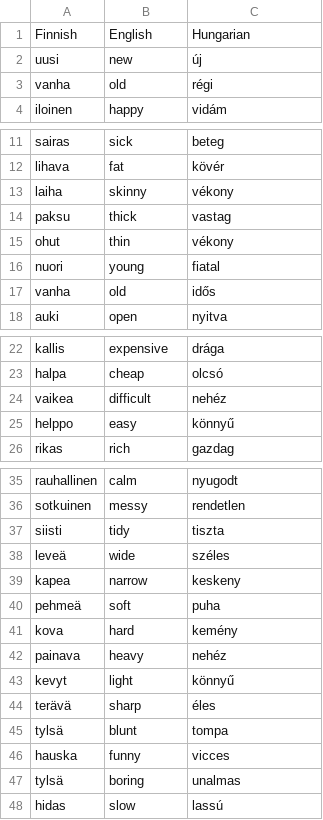
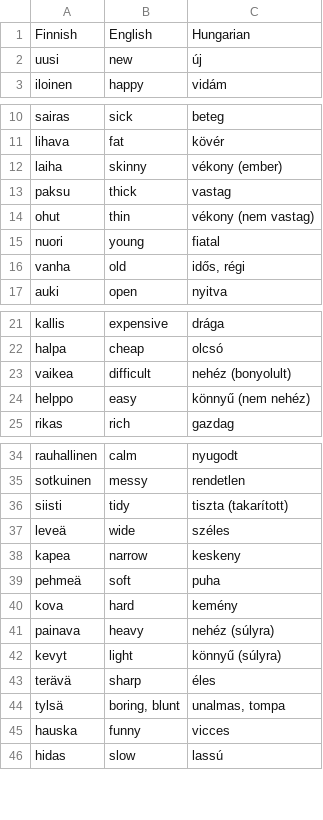
Before and after one commit to halmosb/SuomiApp, a CSV file: word_lists/uusi_kielemme/beginner/adjectives-opposites.csv, drawn as a sheet; only a part is shown, gaps mark what is left out.

Commit message:
Update adjectives-opposites

```diff
--- a/word_lists/uusi_kielemme/beginner/adjectives-opposites.csv
+++ b/word_lists/uusi_kielemme/beginner/adjectives-opposites.csv
@@ -2,3 +2,2 @@ Finnish;English;Hungarian
 uusi;new;új
-vanha;old;régi
 iloinen;happy;vidám
@@ -12,7 +11,7 @@ sairas;sick;beteg
 lihava;fat;kövér
-laiha;skinny;vékony
+laiha;skinny;vékony (ember)
 paksu;thick;vastag
-ohut;thin;vékony
+ohut;thin;vékony (nem vastag)
 nuori;young;fiatal
-vanha;old;idős
+vanha;old;idős, régi
 auki;open;nyitva
@@ -23,4 +22,4 @@ kallis;expensive;drága
 halpa;cheap;olcsó
-vaikea;difficult;nehéz
-helppo;easy;könnyű
+vaikea;difficult;nehéz (bonyolult)
+helppo;easy;könnyű (nem nehéz)
 rikas;rich;gazdag
@@ -36,3 +35,3 @@ rauhallinen;calm;nyugodt
 sotkuinen;messy;rendetlen
-siisti;tidy;tiszta
+siisti;tidy;tiszta (takarított)
 leveä;wide;széles
@@ -41,8 +40,7 @@ pehmeä;soft;puha
 kova;hard;kemény
-painava;heavy;nehéz
-kevyt;light;könnyű
+painava;heavy;nehéz (súlyra)
+kevyt;light;könnyű (súlyra)
 terävä;sharp;éles
-tylsä;blunt;tompa
+tylsä;boring, blunt;unalmas, tompa
 hauska;funny;vicces
-tylsä;boring;unalmas
 hidas;slow;lassú
```
